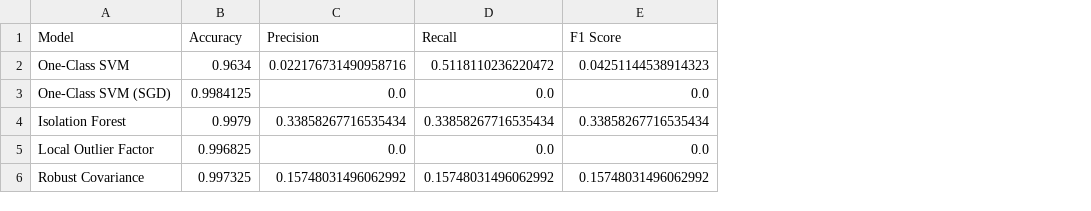
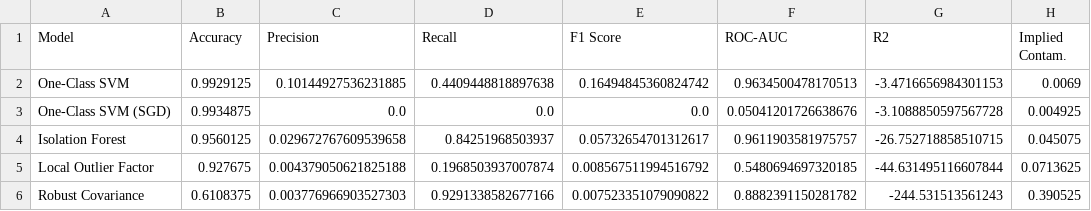
Before and after one commit to ian12-21/detekcija-anomalija, a CSV file: results/80k/metrics.csv, drawn as a sheet; the diff names each change by its address in the sheet, - before the commit and + after, or states it on an @@ line.

```diff
--- a/results/80k/metrics.csv
+++ b/results/80k/metrics.csv
+column F (ROC-AUC), rows 2-6: 0.9634500478170513 | 0.05041201726638676 | 0.9611903581975757 | 0.5480694697320185 | 0.8882391150281782
+column G (R2), rows 2-6: -3.4716656984301153 | -3.1088850597567728 | -26.752718858510715 | -44.631495116607844 | -244.531513561243
+column H (Implied Contam.), rows 2-6: 0.0069 | 0.004925 | 0.045075 | 0.0713625 | 0.390525
-B2 (Accuracy): 0.9634
+B2 (Accuracy): 0.9929125
-C2 (Precision): 0.022176731490958716
+C2 (Precision): 0.10144927536231885
-D2 (Recall): 0.5118110236220472
+D2 (Recall): 0.4409448818897638
-E2 (F1 Score): 0.04251144538914323
+E2 (F1 Score): 0.16494845360824742
-B3 (Accuracy): 0.9984125
+B3 (Accuracy): 0.9934875
-B4 (Accuracy): 0.9979
+B4 (Accuracy): 0.9560125
-C4 (Precision): 0.33858267716535434
+C4 (Precision): 0.029672767609539658
-D4 (Recall): 0.33858267716535434
+D4 (Recall): 0.84251968503937
-E4 (F1 Score): 0.33858267716535434
+E4 (F1 Score): 0.05732654701312617
-B5 (Accuracy): 0.996825
+B5 (Accuracy): 0.927675
-C5 (Precision): 0.0
+C5 (Precision): 0.004379050621825188
-D5 (Recall): 0.0
+D5 (Recall): 0.1968503937007874
-E5 (F1 Score): 0.0
+E5 (F1 Score): 0.008567511994516792
-B6 (Accuracy): 0.997325
+B6 (Accuracy): 0.6108375
-C6 (Precision): 0.15748031496062992
+C6 (Precision): 0.003776966903527303
-D6 (Recall): 0.15748031496062992
+D6 (Recall): 0.9291338582677166
-E6 (F1 Score): 0.15748031496062992
+E6 (F1 Score): 0.007523351079090822
```
Also changed, not shown: results/150k/metrics.csv, results/230k/metrics.csv, 33 other files.
